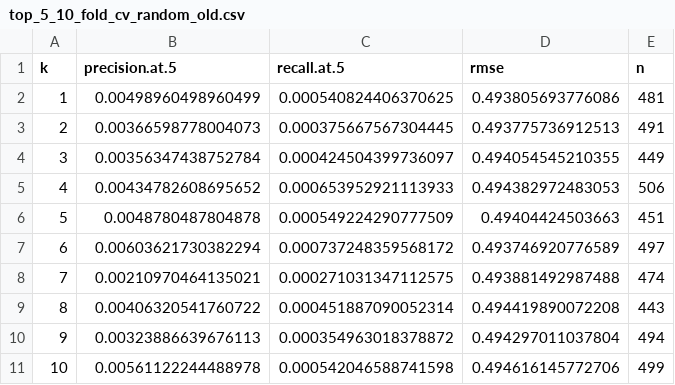
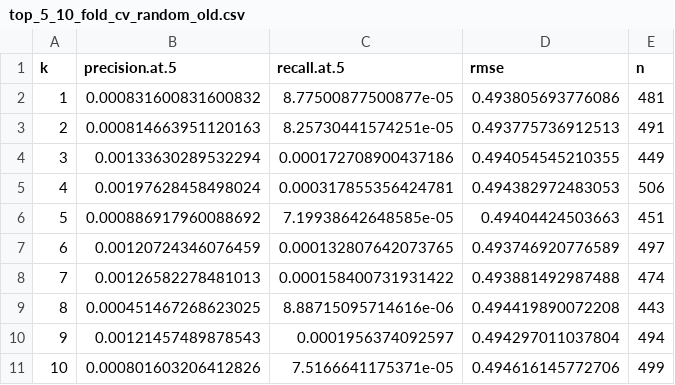
Before and after one commit to gsbDBI/ALP301-spr21-project4, a CSV file: Results/top_5_10_fold_cv_random_old.csv, drawn as a sheet.

```diff
--- a/Results/top_5_10_fold_cv_random_old.csv
+++ b/Results/top_5_10_fold_cv_random_old.csv
@@ -1,11 +1,11 @@
 "k","precision.at.5","recall.at.5","rmse","n"
-1,0.00498960498960499,0.000540824406370625,0.493805693776086,481
-2,0.00366598778004073,0.000375667567304445,0.493775736912513,491
-3,0.00356347438752784,0.000424504399736097,0.494054545210355,449
-4,0.00434782608695652,0.000653952921113933,0.494382972483053,506
-5,0.0048780487804878,0.000549224290777509,0.49404424503663,451
-6,0.00603621730382294,0.000737248359568172,0.493746920776589,497
-7,0.00210970464135021,0.000271031347112575,0.493881492987488,474
-8,0.00406320541760722,0.000451887090052314,0.494419890072208,443
-9,0.00323886639676113,0.000354963018378872,0.494297011037804,494
-10,0.00561122244488978,0.000542046588741598,0.494616145772706,499
+1,0.000831600831600832,8.77500877500877e-05,0.493805693776086,481
+2,0.000814663951120163,8.25730441574251e-05,0.493775736912513,491
+3,0.00133630289532294,0.000172708900437186,0.494054545210355,449
+4,0.00197628458498024,0.000317855356424781,0.494382972483053,506
+5,0.000886917960088692,7.19938642648585e-05,0.49404424503663,451
+6,0.00120724346076459,0.000132807642073765,0.493746920776589,497
+7,0.00126582278481013,0.000158400731931422,0.493881492987488,474
+8,0.000451467268623025,8.88715095714616e-06,0.494419890072208,443
+9,0.00121457489878543,0.0001956374092597,0.494297011037804,494
+10,0.000801603206412826,7.5166641175371e-05,0.494616145772706,499
```
Also changed, not shown: Results/top_5_10_fold_cv_svd_old.csv, Results/top_5_10_fold_cv_ubcf_old.csv, 7 other files.
